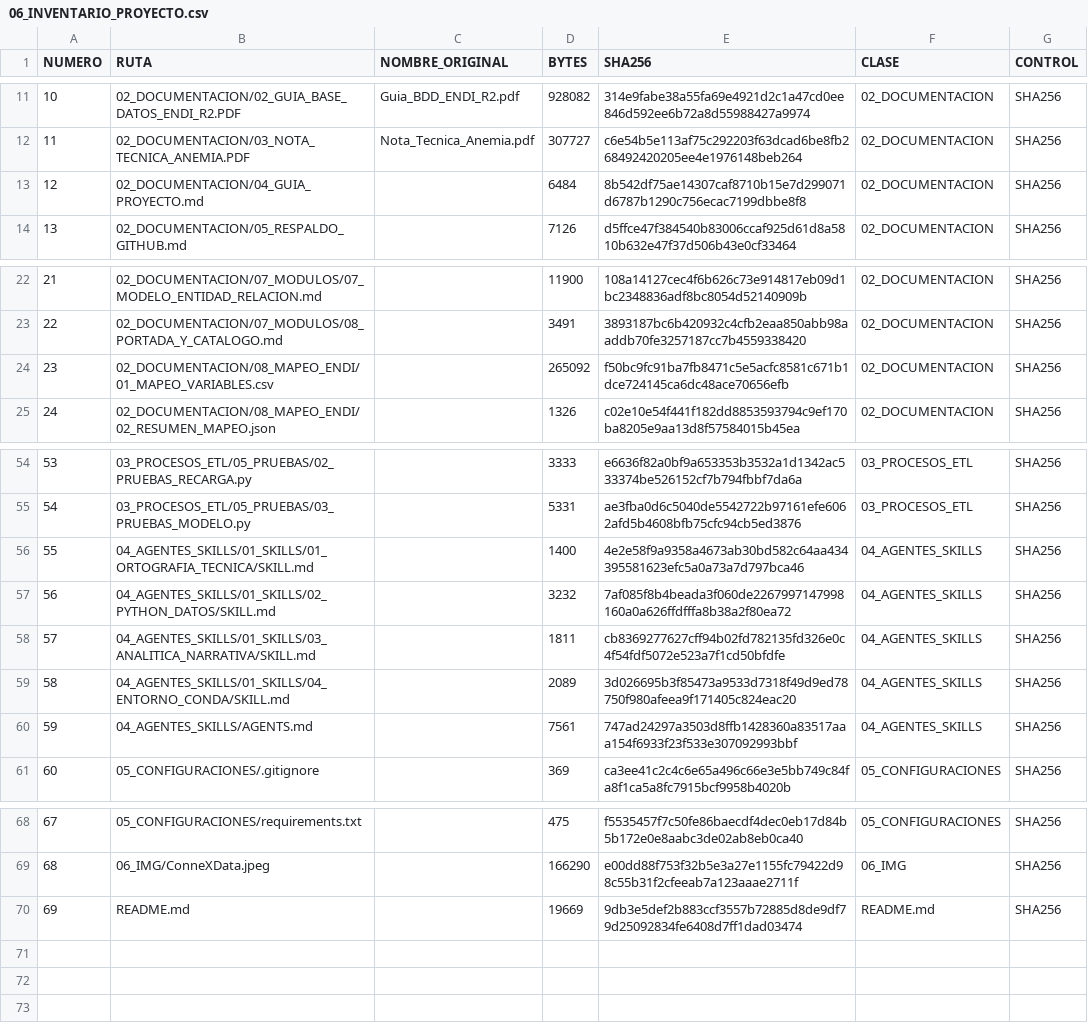
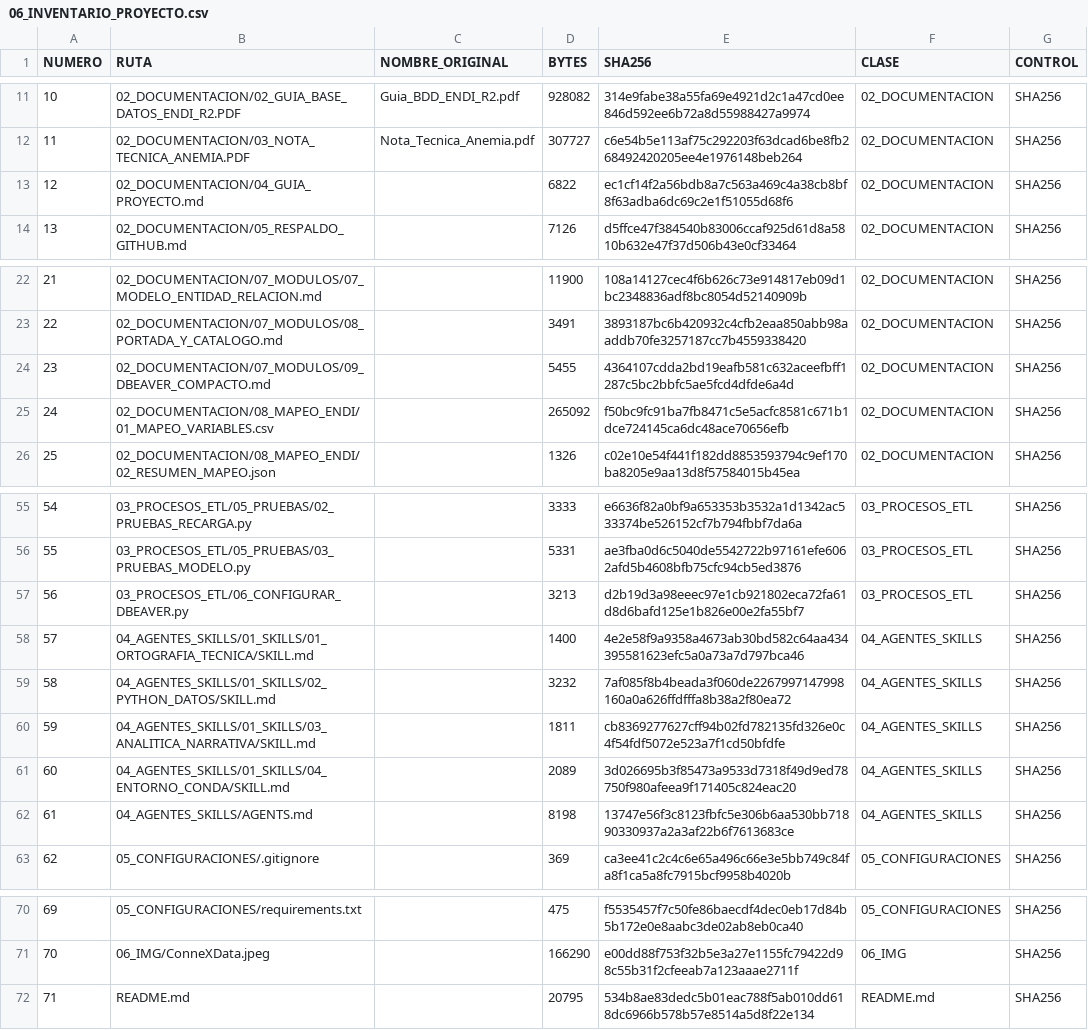
Before and after one commit to marcelochavez-ec/TESIS_ESPOL, a CSV file: 02_DOCUMENTACION/06_INVENTARIO_PROYECTO.csv, drawn as a sheet; only a part is shown, gaps mark what is left out; addresses are those after the commit; the diff names each change by its address in the sheet, - before the commit and + after, or states it on an @@ line.

Commit message:
Configura diagrama compacto de DBeaver y documenta el ajuste reproducible

```diff
--- a/02_DOCUMENTACION/06_INVENTARIO_PROYECTO.csv
+++ b/02_DOCUMENTACION/06_INVENTARIO_PROYECTO.csv
-D13 (BYTES): 6484
+D13 (BYTES): 6822
-E13 (SHA256): 8b542df75ae14307caf8710b15e7d299071d6787b1290c756ecac7199dbbe8f8
+E13 (SHA256): ec1cf14f2a56bdb8a7c563a469c4a38cb8bf8f63adba6dc69c2e1f51055d68f6
+row 24: 23 | 02_DOCUMENTACION/07_MODULOS/09_DBEAVER_COMPACTO.md |  | 5455 | 4364107cdda2bd19eafb581c632aceefbff1287c5bc2bbfc5ae5fcd4dfde6a4d | 02_DOCUMENTACION | SHA256
@@ column A (NUMERO) renumbered from row 25 down @@
+row 57: 56 | 03_PROCESOS_ETL/06_CONFIGURAR_DBEAVER.py |  | 3213 | d2b19d3a98eeec97e1cb921802eca72fa61d8d6bafd125e1b826e00e2fa55bf7 | 03_PROCESOS_ETL | SHA256
-D62 (BYTES): 7561
+D62 (BYTES): 8198
-E62 (SHA256): 747ad24297a3503d8ffb1428360a83517aaa154f6933f23f533e307092993bbf
+E62 (SHA256): 13747e56f3c8123fbfc5e306b6aa530bb71890330937a2a3af22b6f7613683ce
-D72 (BYTES): 19669
+D72 (BYTES): 20795
-E72 (SHA256): 9db3e5def2b883ccf3557b72885d8de9df79d25092834fe6408d7ff1dad03474
+E72 (SHA256): 534b8ae83dedc5b01eac788f5ab010dd618dc6966b578b57e8514a5d8f22e134
```
Also changed, not shown: 5 other files.
